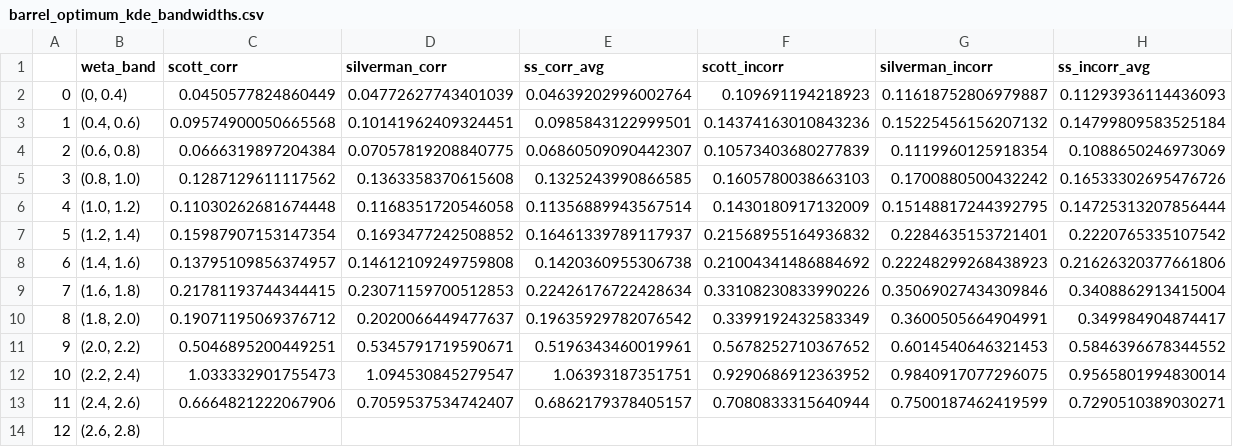
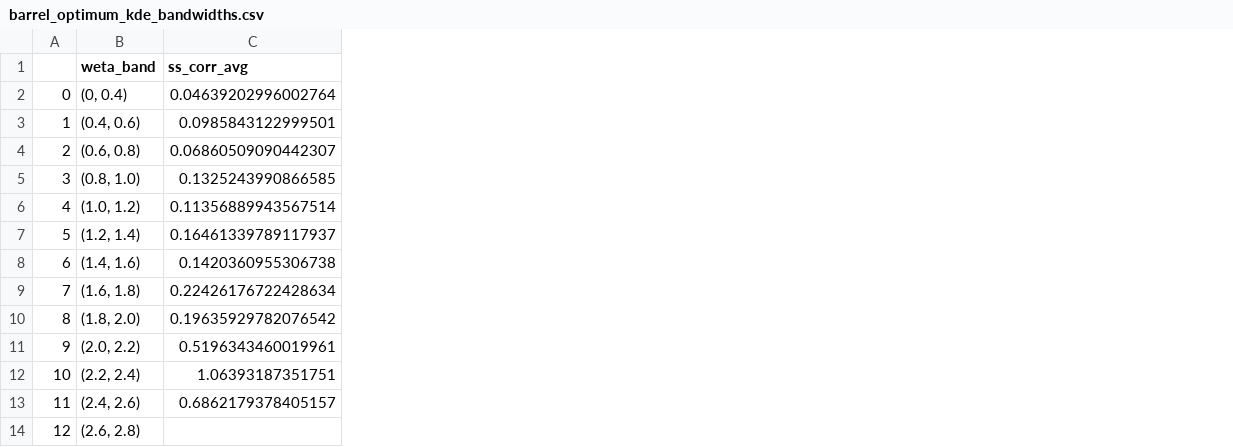
Before and after one commit to nishalad95/ML-hit-pair-predictor, a CSV file: scripts/barrel_optimum_kde_bandwidths.csv, drawn as a sheet; the diff names each change by its address in the sheet, - before the commit and + after, or states it on an @@ line.

Commit message:
adding training pipeline for endcap doublets, removing unnecessary bandwidths from other methods

```diff
--- a/scripts/barrel_optimum_kde_bandwidths.csv
+++ b/scripts/barrel_optimum_kde_bandwidths.csv
-column C (scott_corr), rows 2-13: 0.0450577824860449 | 0.09574900050665568 | 0.0666319897204384 | 0.1287129611117562 | 0.11030262681674448 | 0.15987907153147354 | 0.13795109856374957 | 0.21781193744344415 | 0.19071195069376712 | 0.5046895200449251 | 1.033332901755473 | 0.6664821222067906
-column D (silverman_corr), rows 2-13: 0.04772627743401039 | 0.10141962409324451 | 0.07057819208840775 | 0.1363358370615608 | 0.1168351720546058 | 0.1693477242508852 | 0.14612109249759808 | 0.23071159700512853 | 0.2020066449477637 | 0.5345791719590671 | 1.094530845279547 | 0.7059537534742407
-column F (scott_incorr), rows 2-13: 0.109691194218923 | 0.14374163010843236 | 0.10573403680277839 | 0.1605780038663103 | 0.1430180917132009 | 0.21568955164936832 | 0.21004341486884692 | 0.33108230833990226 | 0.3399192432583349 | 0.5678252710367652 | 0.9290686912363952 | 0.7080833315640944
-column G (silverman_incorr), rows 2-13: 0.11618752806979887 | 0.15225456156207132 | 0.1119960125918354 | 0.1700880500432242 | 0.15148817244392795 | 0.2284635153721401 | 0.22248299268438923 | 0.35069027434309846 | 0.3600505664904991 | 0.6014540646321453 | 0.9840917077296075 | 0.7500187462419599
-column H (ss_incorr_avg), rows 2-13: 0.11293936114436093 | 0.14799809583525184 | 0.1088650246973069 | 0.16533302695476726 | 0.14725313207856444 | 0.2220765335107542 | 0.21626320377661806 | 0.3408862913415004 | 0.349984904874417 | 0.5846396678344552 | 0.9565801994830014 | 0.7290510389030271
```
Also changed, not shown: scripts/endcap_optimum_kde_bandwidths.csv, 4 other files.
